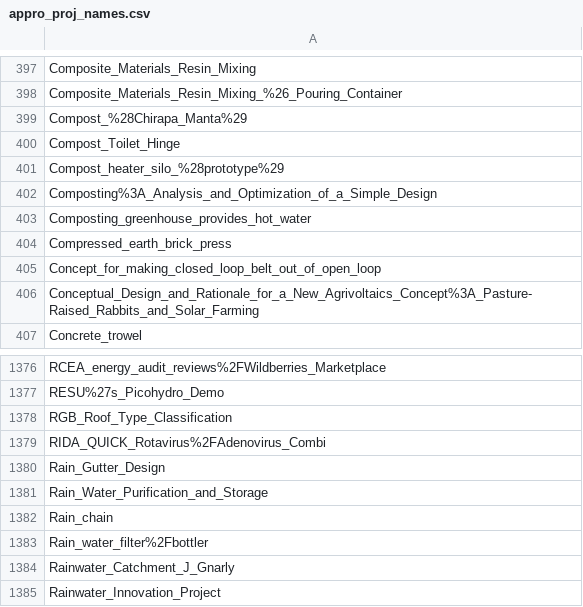
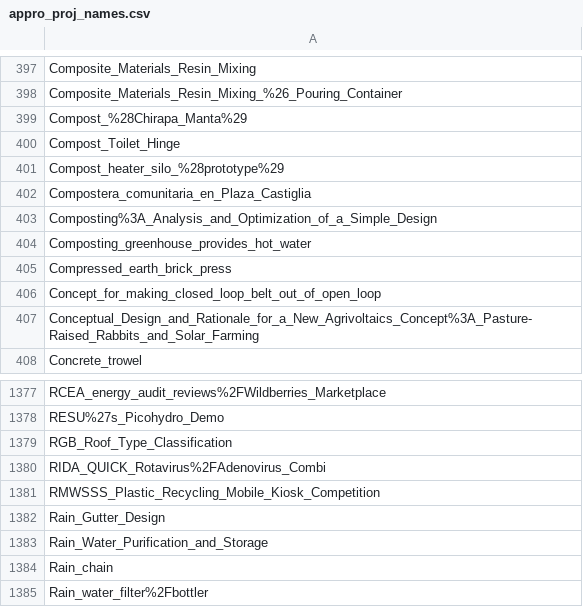
Before and after one commit to OPEN-NEXT/LOSH-Appropedia-Scraper, a CSV file: appro_proj_names.csv, drawn as a sheet; only a part is shown, gaps mark what is left out; the shorter side is filled out with more unchanged rows.

```diff
--- a/appro_proj_names.csv
+++ b/appro_proj_names.csv
@@ -401,2 +401,3 @@ Compost_Toilet_Hinge
 Compost_heater_silo_%28prototype%29
+Compostera_comunitaria_en_Plaza_Castiglia
 Composting%3A_Analysis_and_Optimization_of_a_Simple_Design
@@ -1379,2 +1380,3 @@ RGB_Roof_Type_Classification
 RIDA_QUICK_Rotavirus%2FAdenovirus_Combi
+RMWSSS_Plastic_Recycling_Mobile_Kiosk_Competition
 Rain_Gutter_Design
```
Also changed, not shown: appro_yaml_urls.csv, 1 other file.
